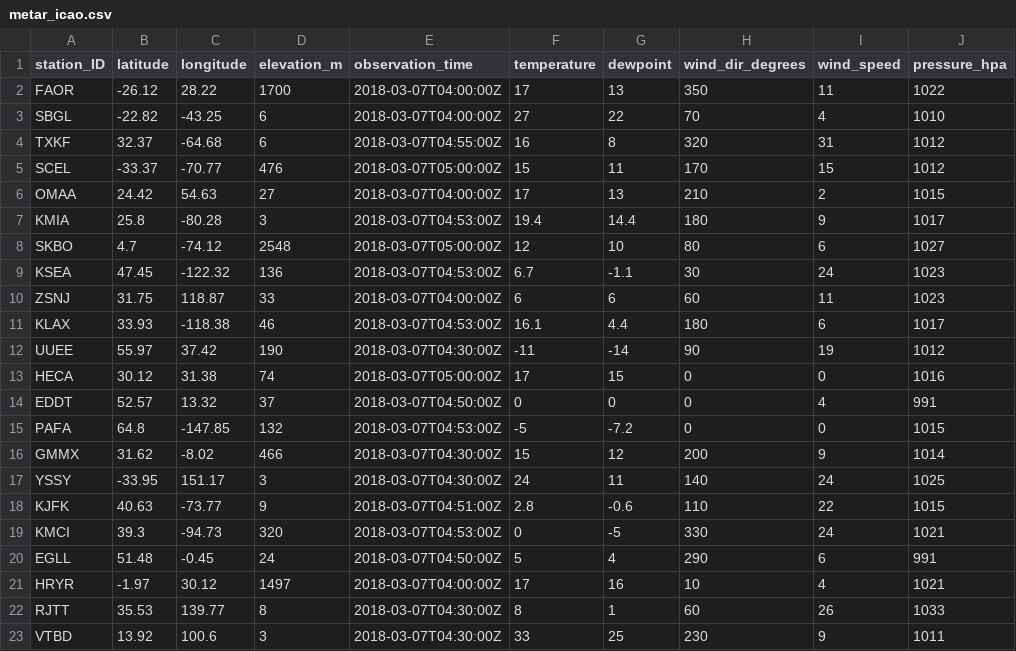
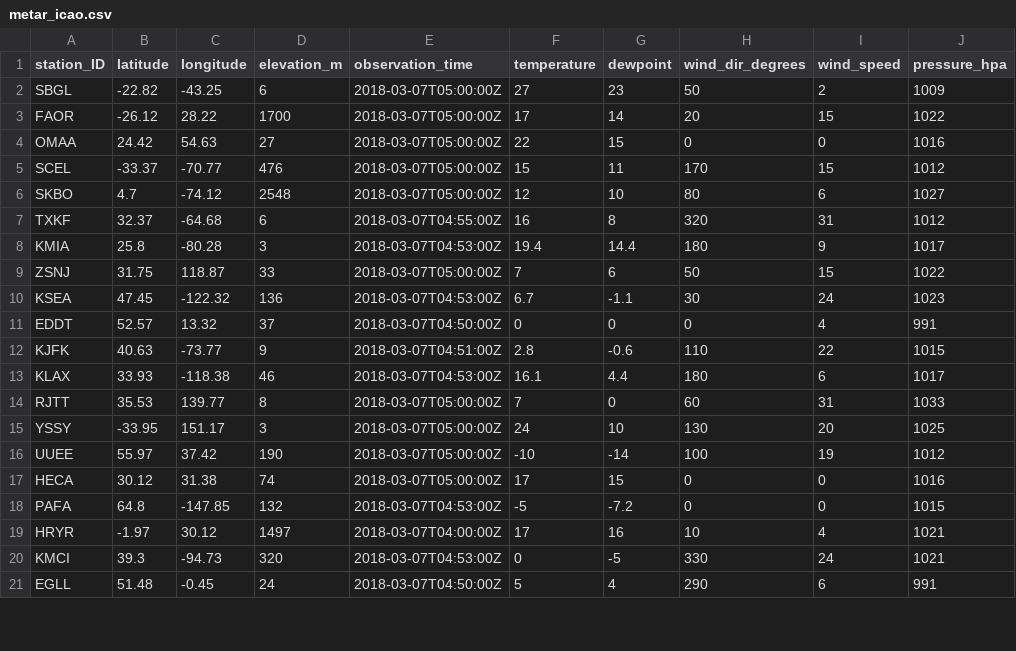
Before and after one commit to geos4s/realtimegis, a CSV file: sgroup04/metar_icao.csv, drawn as a sheet; only a part is shown; the diff covers the shown part only.

Commit message:
Add sgroup04/metar_icao.csv

```diff
--- a/sgroup04/metar_icao.csv
+++ b/sgroup04/metar_icao.csv
@@ -1,23 +1,21 @@
 station_ID;latitude;longitude;elevation_m;observation_time;temperature;dewpoint;wind_dir_degrees;wind_speed;pressure_hpa
-FAOR;-26.12;28.22;1700;2018-03-07T04:00:00Z;17;13;350;11;1022
-SBGL;-22.82;-43.25;6;2018-03-07T04:00:00Z;27;22;70;4;1010
+SBGL;-22.82;-43.25;6;2018-03-07T05:00:00Z;27;23;50;2;1009
+FAOR;-26.12;28.22;1700;2018-03-07T05:00:00Z;17;14;20;15;1022
+OMAA;24.42;54.63;27;2018-03-07T05:00:00Z;22;15;0;0;1016
+SCEL;-33.37;-70.77;476;2018-03-07T05:00:00Z;15;11;170;15;1012
+SKBO;4.7;-74.12;2548;2018-03-07T05:00:00Z;12;10;80;6;1027
 TXKF;32.37;-64.68;6;2018-03-07T04:55:00Z;16;8;320;31;1012
-SCEL;-33.37;-70.77;476;2018-03-07T05:00:00Z;15;11;170;15;1012
-OMAA;24.42;54.63;27;2018-03-07T04:00:00Z;17;13;210;2;1015
 KMIA;25.8;-80.28;3;2018-03-07T04:53:00Z;19.4;14.4;180;9;1017
-SKBO;4.7;-74.12;2548;2018-03-07T05:00:00Z;12;10;80;6;1027
+ZSNJ;31.75;118.87;33;2018-03-07T05:00:00Z;7;6;50;15;1022
 KSEA;47.45;-122.32;136;2018-03-07T04:53:00Z;6.7;-1.1;30;24;1023
-ZSNJ;31.75;118.87;33;2018-03-07T04:00:00Z;6;6;60;11;1023
+EDDT;52.57;13.32;37;2018-03-07T04:50:00Z;0;0;0;4;991
+KJFK;40.63;-73.77;9;2018-03-07T04:51:00Z;2.8;-0.6;110;22;1015
 KLAX;33.93;-118.38;46;2018-03-07T04:53:00Z;16.1;4.4;180;6;1017
-UUEE;55.97;37.42;190;2018-03-07T04:30:00Z;-11;-14;90;19;1012
+RJTT;35.53;139.77;8;2018-03-07T05:00:00Z;7;0;60;31;1033
+YSSY;-33.95;151.17;3;2018-03-07T05:00:00Z;24;10;130;20;1025
+UUEE;55.97;37.42;190;2018-03-07T05:00:00Z;-10;-14;100;19;1012
 HECA;30.12;31.38;74;2018-03-07T05:00:00Z;17;15;0;0;1016
-EDDT;52.57;13.32;37;2018-03-07T04:50:00Z;0;0;0;4;991
 PAFA;64.8;-147.85;132;2018-03-07T04:53:00Z;-5;-7.2;0;0;1015
-GMMX;31.62;-8.02;466;2018-03-07T04:30:00Z;15;12;200;9;1014
-YSSY;-33.95;151.17;3;2018-03-07T04:30:00Z;24;11;140;24;1025
-KJFK;40.63;-73.77;9;2018-03-07T04:51:00Z;2.8;-0.6;110;22;1015
+HRYR;-1.97;30.12;1497;2018-03-07T04:00:00Z;17;16;10;4;1021
 KMCI;39.3;-94.73;320;2018-03-07T04:53:00Z;0;-5;330;24;1021
 EGLL;51.48;-0.45;24;2018-03-07T04:50:00Z;5;4;290;6;991
-HRYR;-1.97;30.12;1497;2018-03-07T04:00:00Z;17;16;10;4;1021
-RJTT;35.53;139.77;8;2018-03-07T04:30:00Z;8;1;60;26;1033
-VTBD;13.92;100.6;3;2018-03-07T04:30:00Z;33;25;230;9;1011
```
Also changed, not shown: 2 added rows and 4 edited cells elsewhere in this file.
